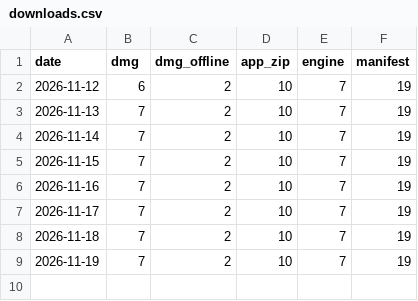
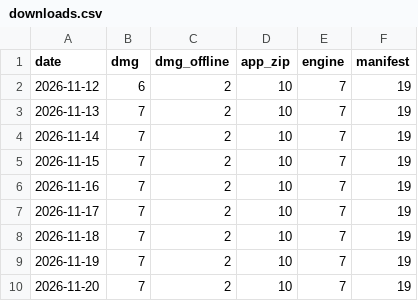
Before and after one commit to totKtoXam/onwin, a CSV file: downloads.csv, drawn as a sheet.

```diff
--- a/downloads.csv
+++ b/downloads.csv
@@ -9 +9,2 @@ date,dmg,dmg_offline,app_zip,engine,manifest
 2026-11-19,7,2,10,7,19
+2026-11-20,7,2,10,7,19
```
